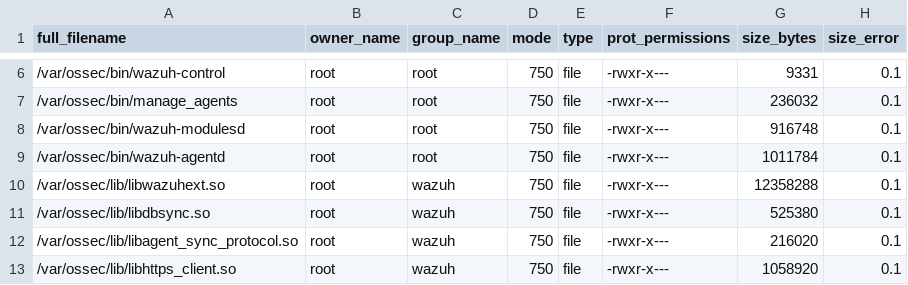
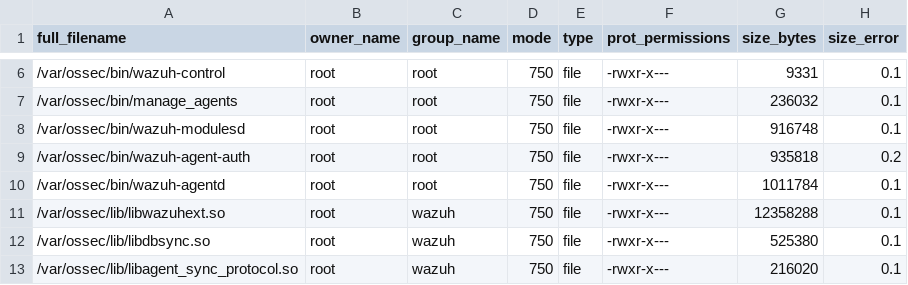
Before and after one commit to wazuh/wazuh, a CSV file: .github/actions/check_files/deb_linux_agent_i386.csv, drawn as a sheet; only a part is shown, gaps mark what is left out; the shorter side is filled out with more unchanged rows; the diff names each change by its address in the sheet, - before the commit and + after, or states it on an @@ line.

```diff
--- a/.github/actions/check_files/deb_linux_agent_i386.csv
+++ b/.github/actions/check_files/deb_linux_agent_i386.csv
+row 9: /var/ossec/bin/wazuh-agent-auth | root | root | 750 | file | -rwxr-x--- | 935818 | 0.2
```
Also changed, not shown: .github/actions/check_files/deb_linux_agent_amd64.csv, .github/actions/check_files/macos_agent_arm64.csv, 24 other files.
